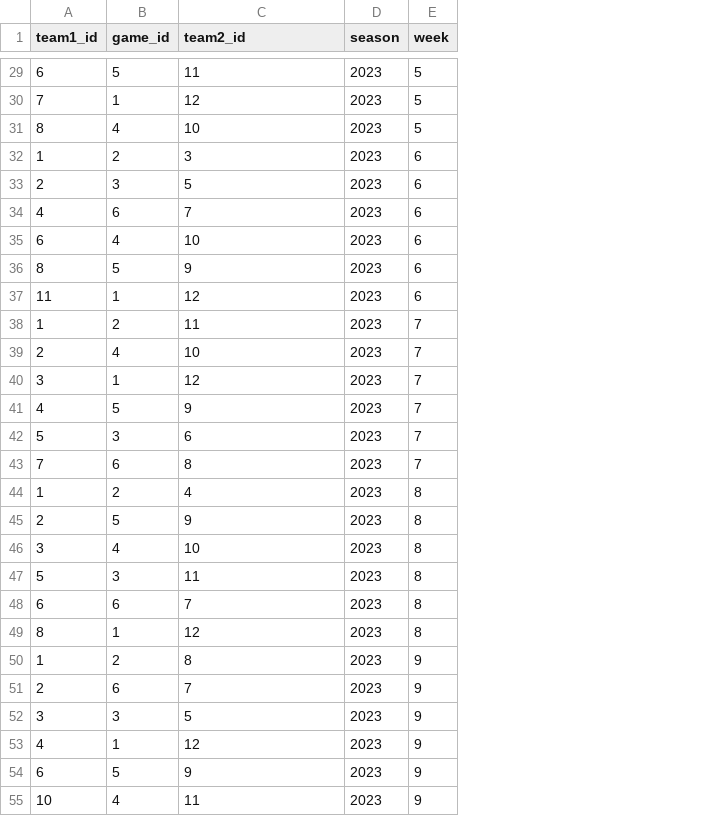
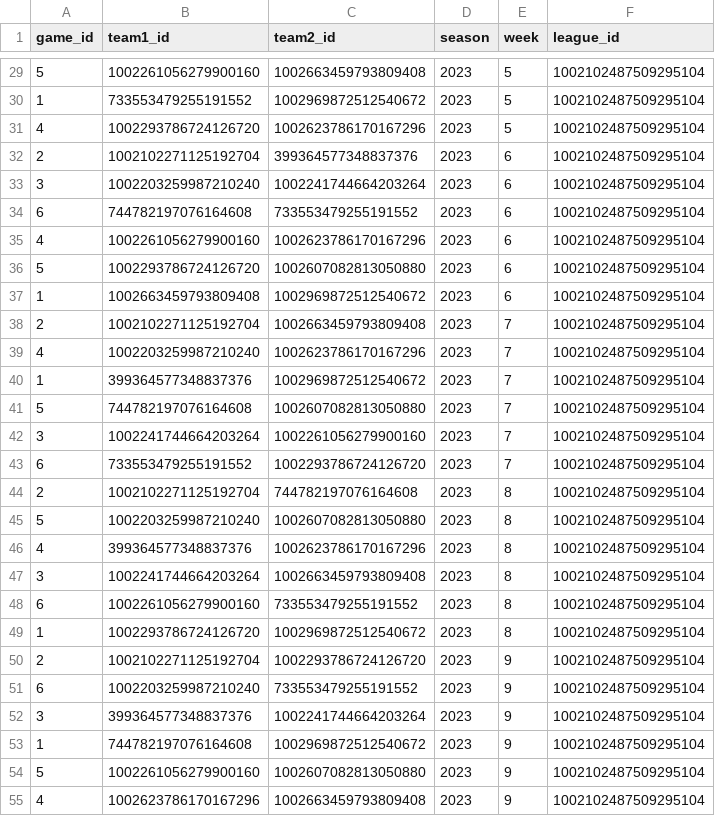
Before and after one commit to nathanbraun/fantasy-developer-kit, a CSV file: projects/integration/raw/sleeper/league_schedule.csv, drawn as a sheet; only a part is shown, gaps mark what is left out; removed rows and columns are numbered as before the commit, all else as after; the diff covers the shown part only; the diff names each change by its address in the sheet, - before the commit and + after, or states it on an @@ line.

```diff
--- a/projects/integration/raw/sleeper/league_schedule.csv
+++ b/projects/integration/raw/sleeper/league_schedule.csv
-column A (team1_id), rows 29-55: 6 | 7 | 8 | 1 | 2 | 4 | 6 | 8 | 11 | 1 | 2 | 3 | 4 | 5 | 7 | 1 | 2 | 3 | 5 | 6 | 8 | 1 | 2 | 3 | 4 | 6 | 10
+column B (team1_id), rows 29-55: 1002261056279900160 | 733553479255191552 | 1002293786724126720 | 1002102271125192704 | 1002203259987210240 | 744782197076164608 | 1002261056279900160 | 1002293786724126720 | 1002663459793809408 | 1002102271125192704 | 1002203259987210240 | 399364577348837376 | 744782197076164608 | 1002241744664203264 | 733553479255191552 | 1002102271125192704 | 1002203259987210240 | 399364577348837376 | 1002241744664203264 | 1002261056279900160 | 1002293786724126720 | 1002102271125192704 | 1002203259987210240 | 399364577348837376 | 744782197076164608 | 1002261056279900160 | 1002623786170167296
+column F (league_id), rows 29-55: all 1002102487509295104
-C29 (team2_id): 11
+C29 (team2_id): 1002663459793809408
-C30 (team2_id): 12
+C30 (team2_id): 1002969872512540672
-C31 (team2_id): 10
+C31 (team2_id): 1002623786170167296
-C32 (team2_id): 3
+C32 (team2_id): 399364577348837376
-C33 (team2_id): 5
+C33 (team2_id): 1002241744664203264
-C34 (team2_id): 7
+C34 (team2_id): 733553479255191552
-C35 (team2_id): 10
+C35 (team2_id): 1002623786170167296
-C36 (team2_id): 9
+C36 (team2_id): 1002607082813050880
-C37 (team2_id): 12
+C37 (team2_id): 1002969872512540672
-C38 (team2_id): 11
+C38 (team2_id): 1002663459793809408
-C39 (team2_id): 10
+C39 (team2_id): 1002623786170167296
-C40 (team2_id): 12
+C40 (team2_id): 1002969872512540672
-C41 (team2_id): 9
+C41 (team2_id): 1002607082813050880
-C42 (team2_id): 6
+C42 (team2_id): 1002261056279900160
-C43 (team2_id): 8
+C43 (team2_id): 1002293786724126720
-C44 (team2_id): 4
+C44 (team2_id): 744782197076164608
-C45 (team2_id): 9
+C45 (team2_id): 1002607082813050880
-C46 (team2_id): 10
+C46 (team2_id): 1002623786170167296
-C47 (team2_id): 11
+C47 (team2_id): 1002663459793809408
-C48 (team2_id): 7
+C48 (team2_id): 733553479255191552
-C49 (team2_id): 12
+C49 (team2_id): 1002969872512540672
-C50 (team2_id): 8
+C50 (team2_id): 1002293786724126720
-C51 (team2_id): 7
+C51 (team2_id): 733553479255191552
-C52 (team2_id): 5
+C52 (team2_id): 1002241744664203264
-C53 (team2_id): 12
+C53 (team2_id): 1002969872512540672
-C54 (team2_id): 9
+C54 (team2_id): 1002607082813050880
-C55 (team2_id): 11
+C55 (team2_id): 1002663459793809408
```
Also changed, not shown: 81 edited cells elsewhere in this file, 11 other files.
